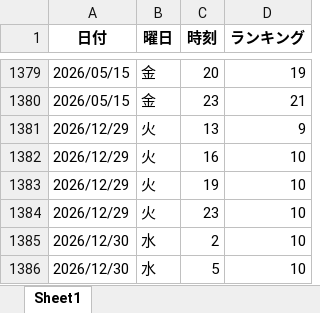
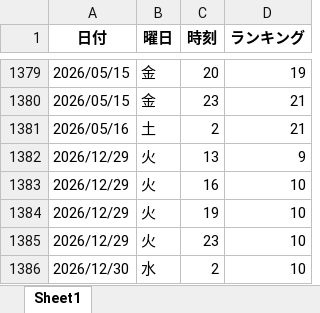
Before and after one commit to o25042124-boop/nibannkeiei-podcast-ranking-viewer, an Excel workbook: excel/sei3.xlsx, sheet Sheet1, drawn as a sheet; only a part is shown, gaps mark what is left out; the shorter side is filled out with more unchanged rows; values as stored, in another font and other column widths than the file's, no borders; the diff names each change by its address in the sheet, - before the commit and + after, or states it on an @@ line.

```diff
--- a/excel/sei3.xlsx (sheet Sheet1)
+++ b/excel/sei3.xlsx (sheet Sheet1)
+row 1381: 2026/05/16 | 土 | 2 | 21
```
Also changed, not shown: excel/apple1.xlsx, excel/apple2.xlsx, 11 other files.
